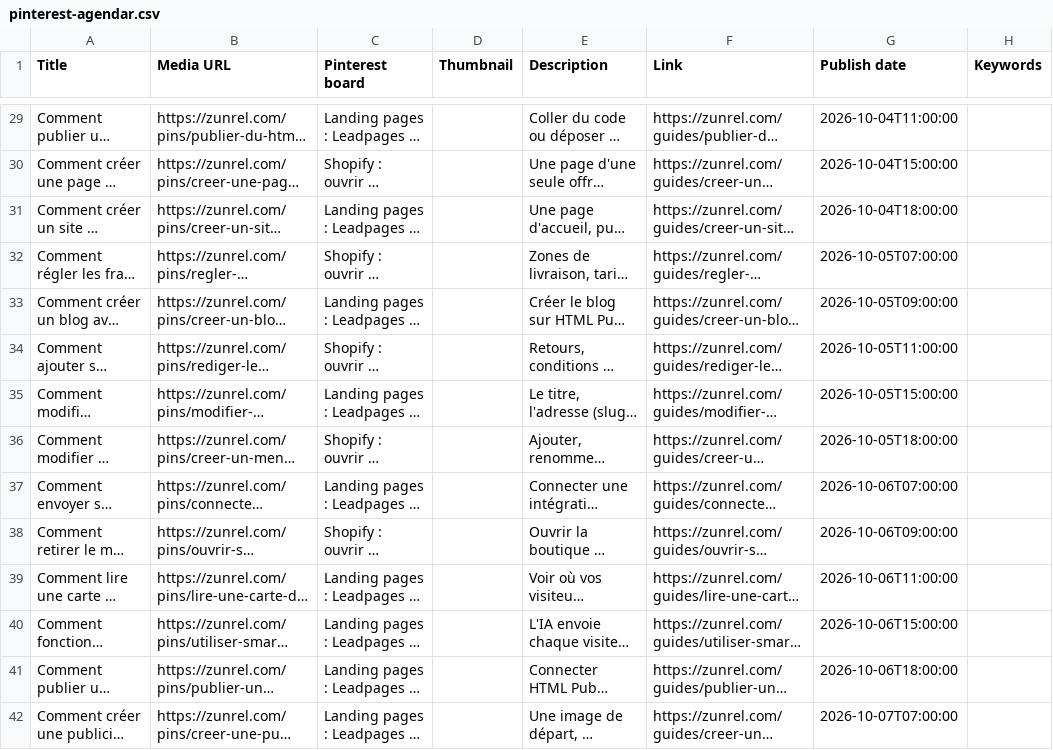
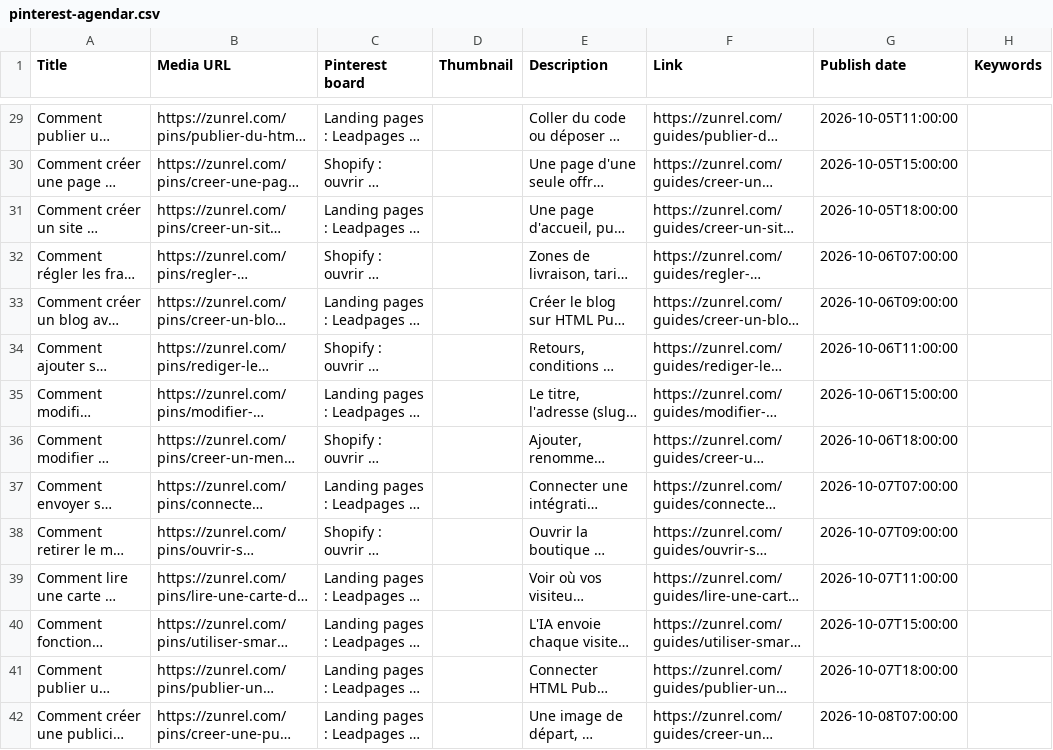
Before and after one commit to techonni/b2b-directory, a CSV file: docs/growth/pinterest-agendar.csv, drawn as a sheet; only a part is shown, gaps mark what is left out; long unchanged cells end in …; the diff covers the shown part only; the diff names each change by its address in the sheet, - before the commit and + after, or states it on an @@ line.

```diff
--- a/docs/growth/pinterest-agendar.csv
+++ b/docs/growth/pinterest-agendar.csv
-G29 (Publish date): 2026-10-04T11:00:00
+G29 (Publish date): 2026-10-05T11:00:00
-G30 (Publish date): 2026-10-04T15:00:00
+G30 (Publish date): 2026-10-05T15:00:00
-G31 (Publish date): 2026-10-04T18:00:00
+G31 (Publish date): 2026-10-05T18:00:00
-G32 (Publish date): 2026-10-05T07:00:00
+G32 (Publish date): 2026-10-06T07:00:00
-G33 (Publish date): 2026-10-05T09:00:00
+G33 (Publish date): 2026-10-06T09:00:00
-G34 (Publish date): 2026-10-05T11:00:00
+G34 (Publish date): 2026-10-06T11:00:00
-G35 (Publish date): 2026-10-05T15:00:00
+G35 (Publish date): 2026-10-06T15:00:00
-G36 (Publish date): 2026-10-05T18:00:00
+G36 (Publish date): 2026-10-06T18:00:00
-G37 (Publish date): 2026-10-06T07:00:00
+G37 (Publish date): 2026-10-07T07:00:00
-G38 (Publish date): 2026-10-06T09:00:00
+G38 (Publish date): 2026-10-07T09:00:00
-G39 (Publish date): 2026-10-06T11:00:00
+G39 (Publish date): 2026-10-07T11:00:00
-G40 (Publish date): 2026-10-06T15:00:00
+G40 (Publish date): 2026-10-07T15:00:00
-G41 (Publish date): 2026-10-06T18:00:00
+G41 (Publish date): 2026-10-07T18:00:00
-G42 (Publish date): 2026-10-07T07:00:00
+G42 (Publish date): 2026-10-08T07:00:00
```
Also changed, not shown: 74 edited cells elsewhere in this file, 1 other file.
